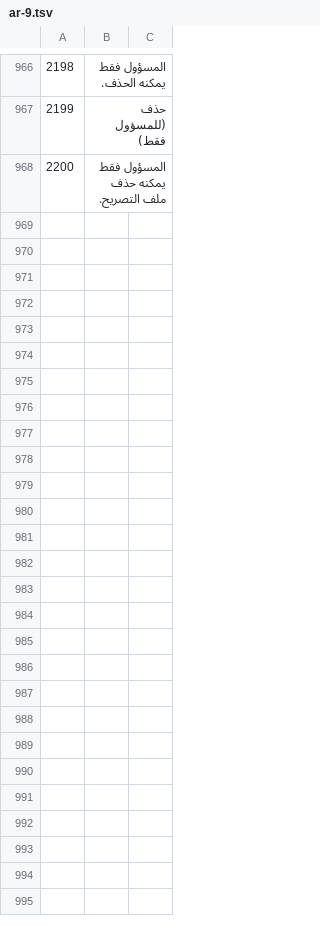
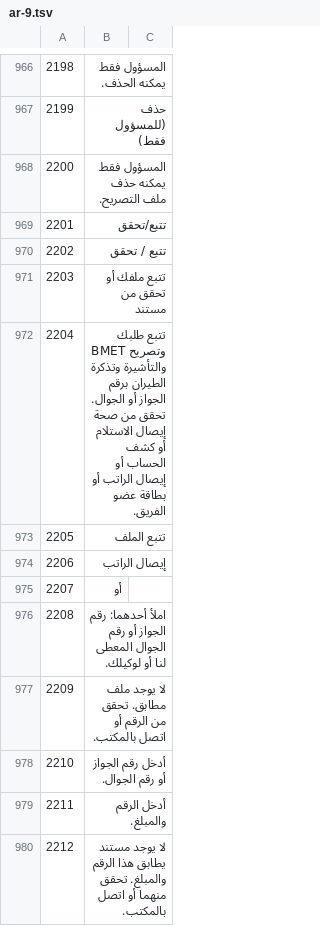
Before and after one commit to sjn6t9/migV33, a TSV file: i18n/parts/ar-9.tsv, drawn as a sheet; only a part is shown, gaps mark what is left out; the diff names each change by its address in the sheet, - before the commit and + after, or states it on an @@ line.

```diff
--- a/i18n/parts/ar-9.tsv
+++ b/i18n/parts/ar-9.tsv
+row 969: 2201 | تتبع/تحقق
+row 970: 2202 | تتبع / تحقق
+row 971: 2203 | تتبع ملفك أو تحقق من مستند
+row 972: 2204 | تتبع طلبك وتصريح BMET والتأشيرة وتذكرة الطيران برقم الجواز أو الجوال. تحقق من صحة إيصال الاستلام أو كشف الحساب أو إيصال الراتب أو بطاقة عضو الفريق.
+row 973: 2205 | تتبع الملف
+row 974: 2206 | إيصال الراتب
+row 975: 2207 | أو
+row 976: 2208 | املأ أحدهما: رقم الجواز أو رقم الجوال المعطى لنا أو لوكيلك.
+row 977: 2209 | لا يوجد ملف مطابق. تحقق من الرقم أو اتصل بالمكتب.
+row 978: 2210 | أدخل رقم الجواز أو رقم الجوال.
+row 979: 2211 | أدخل الرقم والمبلغ.
+row 980: 2212 | لا يوجد مستند يطابق هذا الرقم والمبلغ. تحقق منهما أو اتصل بالمكتب.
```
Also changed, not shown: i18n/ar.tsv, i18n/bn.tsv, 16 other files.
